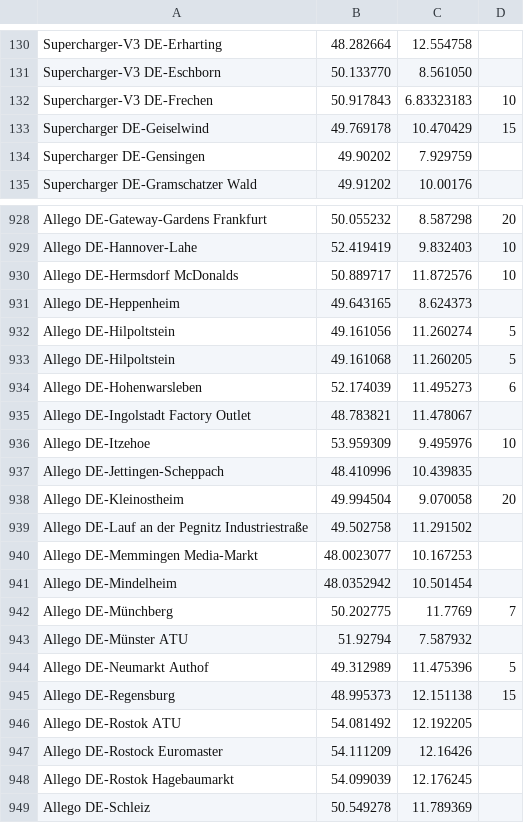
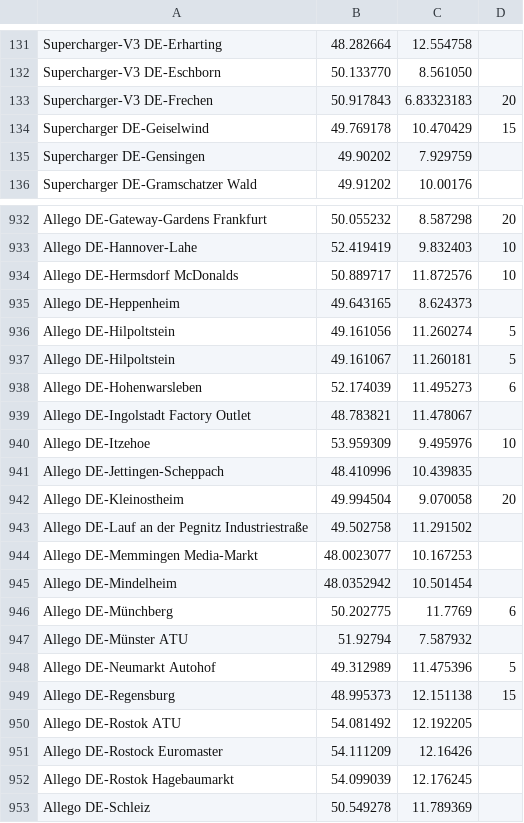
Before and after one commit to bassmaster187/TeslaLogger, a CSV file: TeslaLogger/bin/geofence.csv, drawn as a sheet; only a part is shown, gaps mark what is left out; the diff covers the shown part only.

Commit message:
SuC and Allego update

```diff
--- a/TeslaLogger/bin/geofence.csv
+++ b/TeslaLogger/bin/geofence.csv
@@ -131,3 +132,3 @@ Supercharger-V3 DE-Erharting, 48.282664, 12.554758
 Supercharger-V3 DE-Eschborn, 50.133770, 8.561050
-Supercharger-V3 DE-Frechen, 50.917843, 6.83323183, 10
+Supercharger-V3 DE-Frechen, 50.917843, 6.83323183, 20
 Supercharger DE-Geiselwind, 49.769178, 10.470429, 15
@@ -932,3 +936,3 @@ Allego DE-Heppenheim, 49.643165, 8.624373
 Allego DE-Hilpoltstein, 49.161056, 11.260274, 5
-Allego DE-Hilpoltstein, 49.161068, 11.260205, 5
+Allego DE-Hilpoltstein, 49.161067,11.260181, 5
 Allego DE-Hohenwarsleben, 52.174039, 11.495273, 6
@@ -941,5 +945,5 @@ Allego DE-Memmingen Media-Markt, 48.0023077, 10.167253
 Allego DE-Mindelheim, 48.0352942, 10.501454
-Allego DE-Münchberg, 50.202775, 11.7769, 7
+Allego DE-Münchberg, 50.202775, 11.7769, 6
 Allego DE-Münster ATU, 51.92794, 7.587932
-Allego DE-Neumarkt Authof, 49.312989, 11.475396, 5
+Allego DE-Neumarkt Autohof, 49.312989, 11.475396, 5
 Allego DE-Regensburg, 48.995373, 12.151138, 15
```
Also changed, not shown: 4 added rows and 3 edited cells elsewhere in this file.
